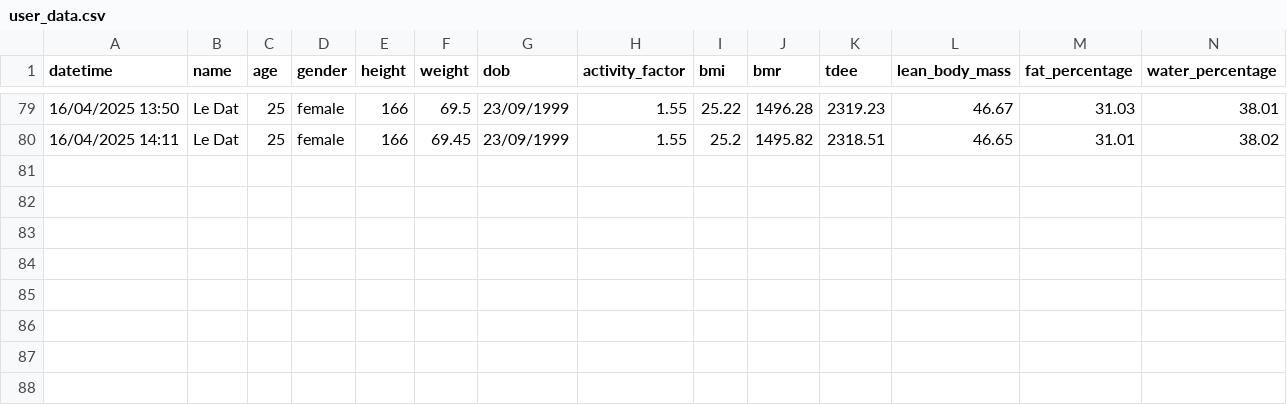
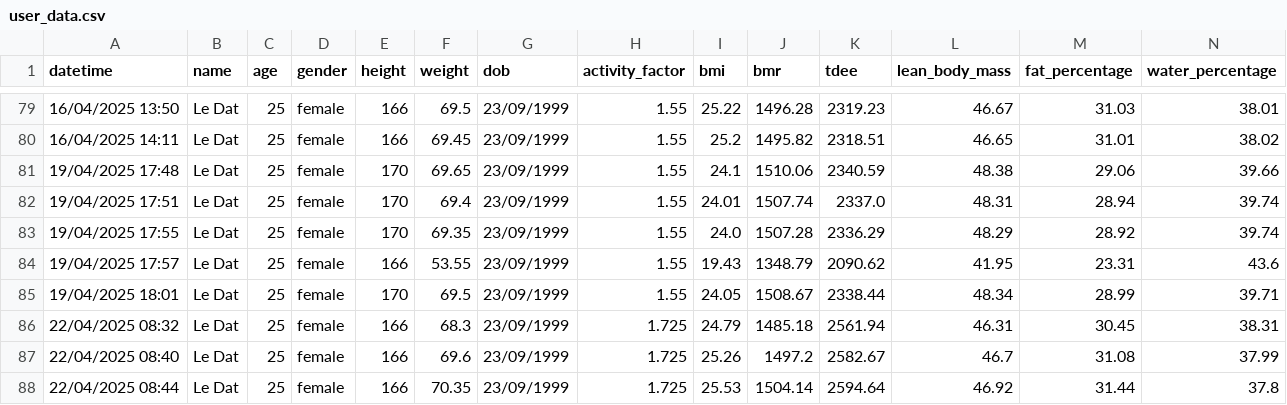
Before and after one commit to DatTwenty3/xiaomi_smart_scale_2, a CSV file: user_data/user_data.csv, drawn as a sheet; only a part is shown, gaps mark what is left out; rows hold the shown columns only; the diff names each change by its address in the sheet, - before the commit and + after, or states it on an @@ line.

```diff
--- a/user_data/user_data.csv
+++ b/user_data/user_data.csv
+row 81: 19/04/2025 17:48 | Le Dat | 25 | female | 170 | 69.65 | 23/09/1999 | 1.55 | 24.1 | 1510.06 | 2340.59 | 48.38 | 29.06 | 39.66
+row 82: 19/04/2025 17:51 | Le Dat | 25 | female | 170 | 69.4 | 23/09/1999 | 1.55 | 24.01 | 1507.74 | 2337.0 | 48.31 | 28.94 | 39.74
+row 83: 19/04/2025 17:55 | Le Dat | 25 | female | 170 | 69.35 | 23/09/1999 | 1.55 | 24.0 | 1507.28 | 2336.29 | 48.29 | 28.92 | 39.74
+row 84: 19/04/2025 17:57 | Le Dat | 25 | female | 166 | 53.55 | 23/09/1999 | 1.55 | 19.43 | 1348.79 | 2090.62 | 41.95 | 23.31 | 43.6
+row 85: 19/04/2025 18:01 | Le Dat | 25 | female | 170 | 69.5 | 23/09/1999 | 1.55 | 24.05 | 1508.67 | 2338.44 | 48.34 | 28.99 | 39.71
+row 86: 22/04/2025 08:32 | Le Dat | 25 | female | 166 | 68.3 | 23/09/1999 | 1.725 | 24.79 | 1485.18 | 2561.94 | 46.31 | 30.45 | 38.31
+row 87: 22/04/2025 08:40 | Le Dat | 25 | female | 166 | 69.6 | 23/09/1999 | 1.725 | 25.26 | 1497.2 | 2582.67 | 46.7 | 31.08 | 37.99
+row 88: 22/04/2025 08:44 | Le Dat | 25 | female | 166 | 70.35 | 23/09/1999 | 1.725 | 25.53 | 1504.14 | 2594.64 | 46.92 | 31.44 | 37.8
```
Also changed, not shown: 2 other files.
